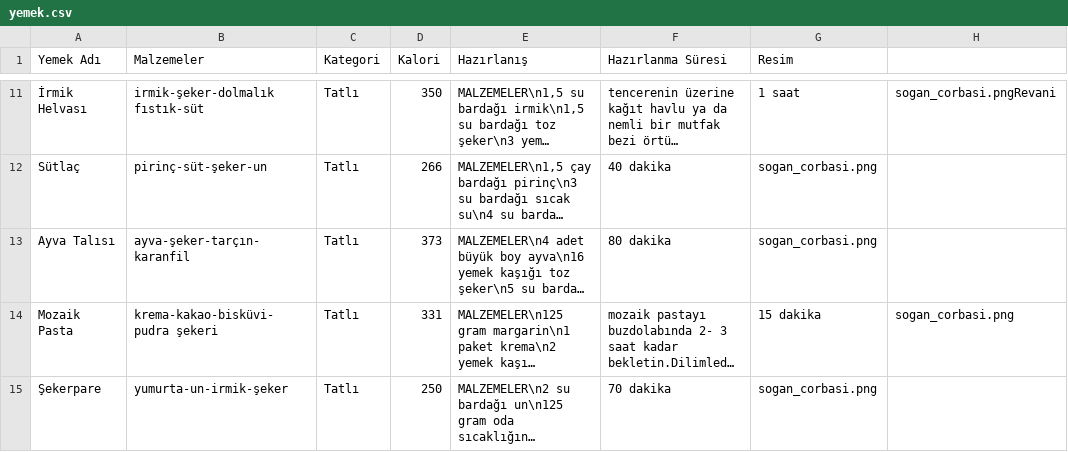
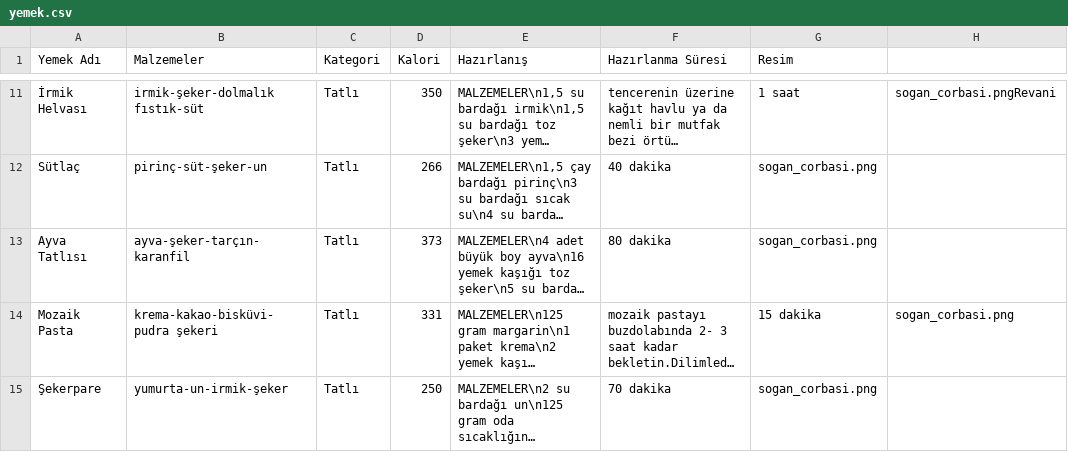
Before and after one commit to Grup17/CSE222Proje, a CSV file: app/src/main/res/raw/yemek.csv, drawn as a sheet; only a part is shown, gaps mark what is left out; long unchanged cells end in …; the diff names each change by its address in the sheet, - before the commit and + after, or states it on an @@ line.

Commit message:
Update yemek.csv

```diff
--- a/app/src/main/res/raw/yemek.csv
+++ b/app/src/main/res/raw/yemek.csv
-A13 (Yemek Adı): Ayva Talısı
+A13 (Yemek Adı): Ayva Tatlısı
```
